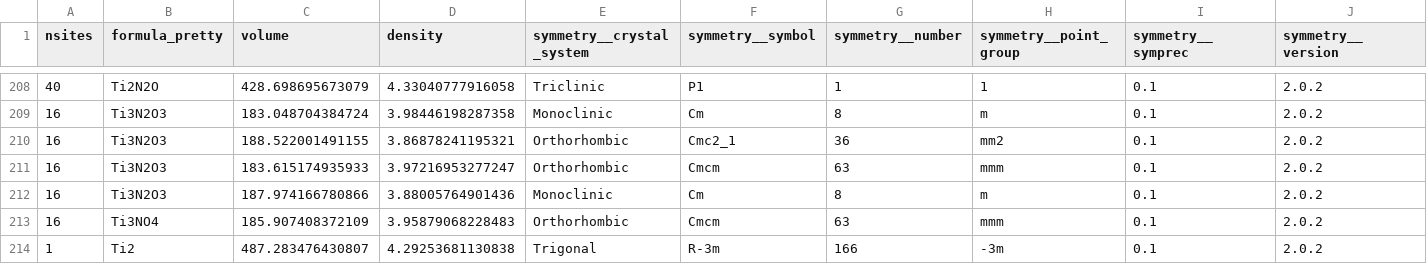
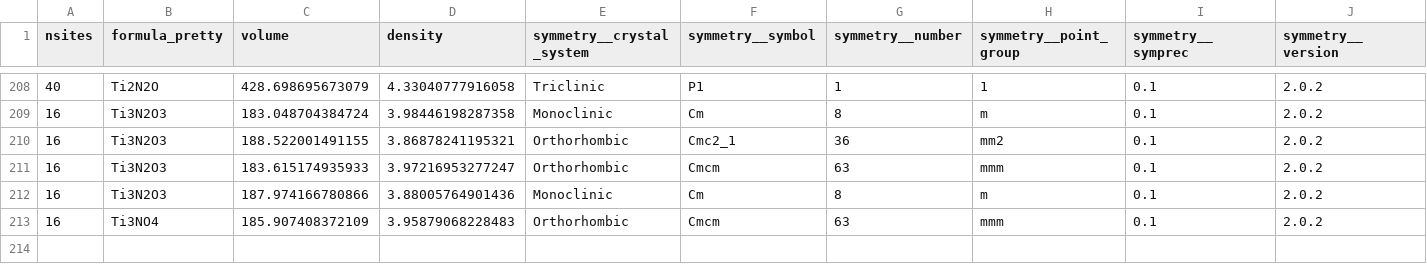
Before and after one commit to shivangi-2001/IIT-MADRAS-TASK-ASSIGNEMENT, a CSV file: export_data.csv, drawn as a sheet; only a part is shown, gaps mark what is left out; rows hold the shown columns only; the diff names each change by its address in the sheet, - before the commit and + after, or states it on an @@ line.

```diff
--- a/export_data.csv
+++ b/export_data.csv
-row 214: 1 | Ti2 | 487.283476430807 | 4.29253681130838 | Trigonal | R-3m | 166 | -3m | 0.1 | 2.0.2
```
Also changed, not shown: 5 other files.
